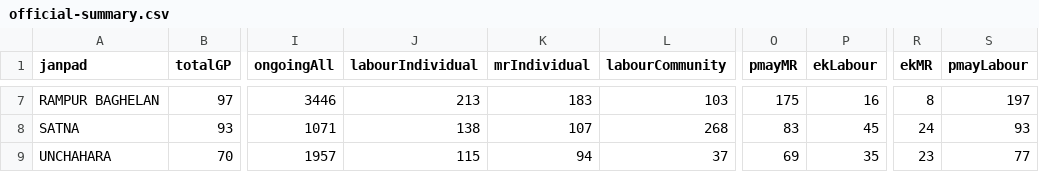
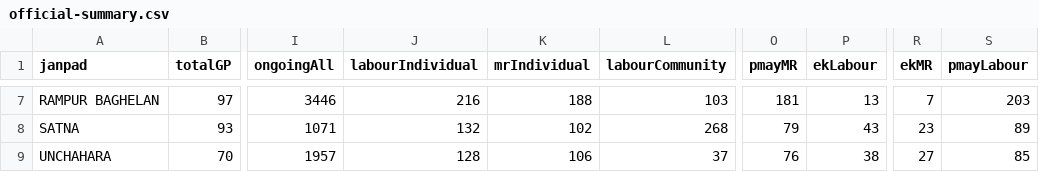
Before and after one commit to srdmsatna-create/Daily-labour-report-satna-maihar, a CSV file: data/official-summary.csv, drawn as a sheet; only a part is shown, gaps mark what is left out; the diff covers the shown part only; the diff names each change by its address in the sheet, - before the commit and + after, or states it on an @@ line.

```diff
--- a/data/official-summary.csv
+++ b/data/official-summary.csv
-J7 (labourIndividual): 213
+J7 (labourIndividual): 216
-K7 (mrIndividual): 183
+K7 (mrIndividual): 188
-O7 (pmayMR): 175
+O7 (pmayMR): 181
-P7 (ekLabour): 16
+P7 (ekLabour): 13
-R7 (ekMR): 8
+R7 (ekMR): 7
-S7 (pmayLabour): 197
+S7 (pmayLabour): 203
-J8 (labourIndividual): 138
+J8 (labourIndividual): 132
-K8 (mrIndividual): 107
+K8 (mrIndividual): 102
-O8 (pmayMR): 83
+O8 (pmayMR): 79
-P8 (ekLabour): 45
+P8 (ekLabour): 43
-R8 (ekMR): 24
+R8 (ekMR): 23
-S8 (pmayLabour): 93
+S8 (pmayLabour): 89
-J9 (labourIndividual): 115
+J9 (labourIndividual): 128
-K9 (mrIndividual): 94
+K9 (mrIndividual): 106
-O9 (pmayMR): 69
+O9 (pmayMR): 76
-P9 (ekLabour): 35
+P9 (ekLabour): 38
-R9 (ekMR): 23
+R9 (ekMR): 27
-S9 (pmayLabour): 77
+S9 (pmayLabour): 85
```
Also changed, not shown: 30 edited cells elsewhere in this file, 3 other files.
